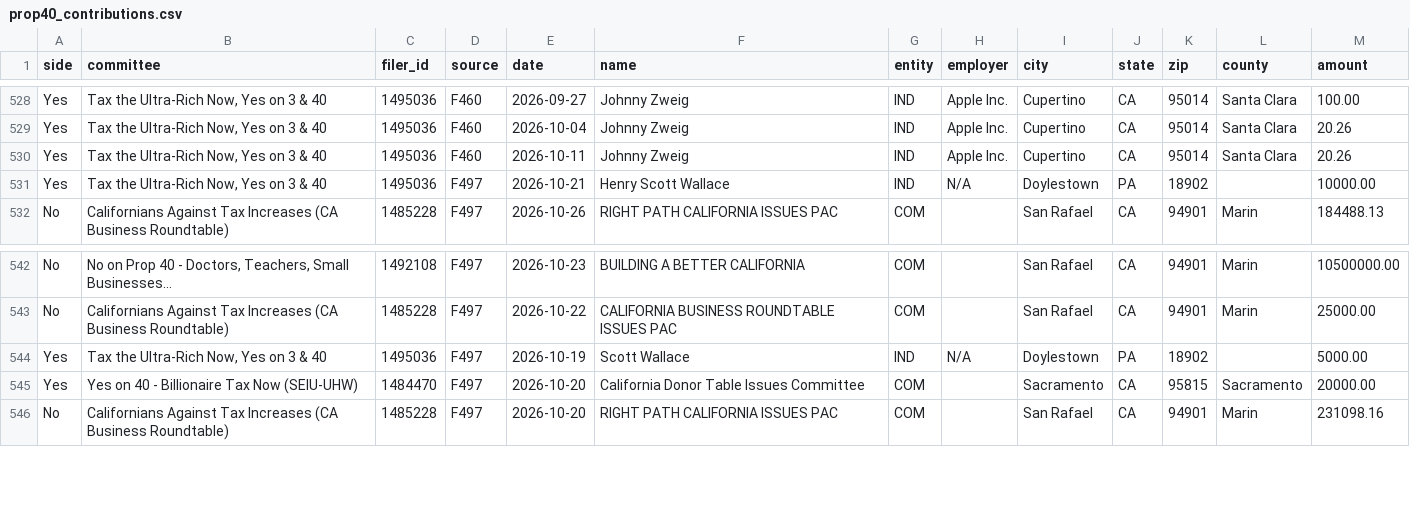
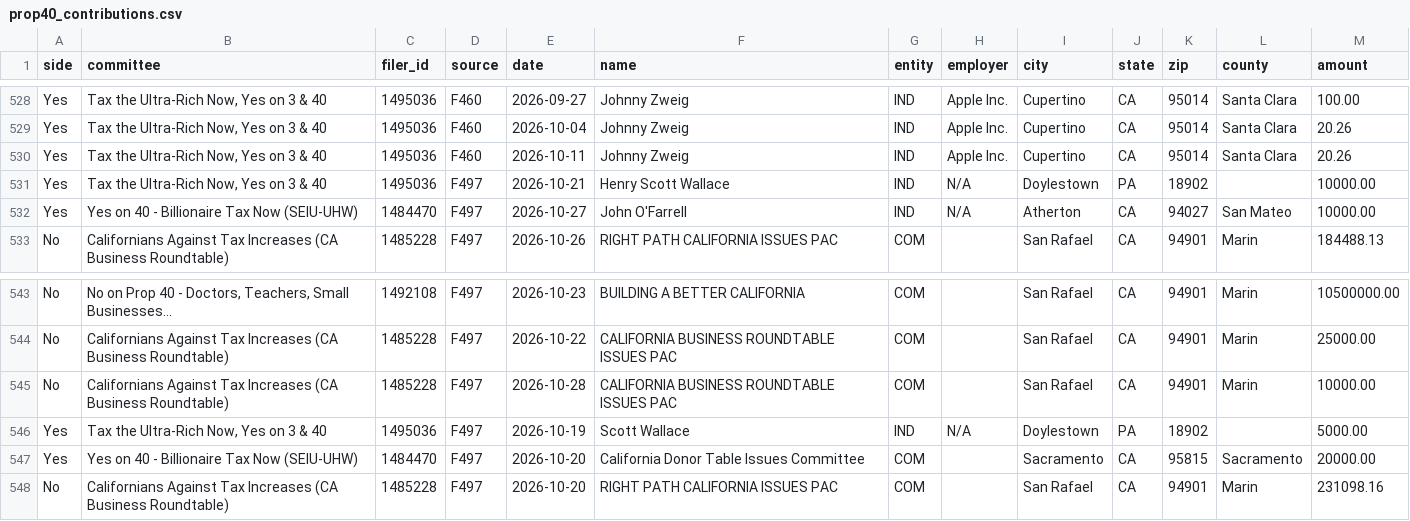
Before and after one commit to lukeharold/prop40-campaign-finance, a CSV file: output/prop40_contributions.csv, drawn as a sheet; only a part is shown, gaps mark what is left out; the diff names each change by its address in the sheet, - before the commit and + after, or states it on an @@ line.

```diff
--- a/output/prop40_contributions.csv
+++ b/output/prop40_contributions.csv
+row 532: Yes | Yes on 40 - Billionaire Tax Now (SEIU-UHW) | 1484470 | F497 | 2026-10-27 | John O'Farrell | IND | N/A | Atherton | CA | 94027 | San Mateo | 10000.00
+row 545: No | Californians Against Tax Increases (CA Business Roundtable) | 1485228 | F497 | 2026-10-28 | CALIFORNIA BUSINESS ROUNDTABLE ISSUES PAC | COM |  | San Rafael | CA | 94901 | Marin | 10000.00
```
Also changed, not shown: output/donors_by_recipient.csv, output/map_county.csv, 10 other files.
